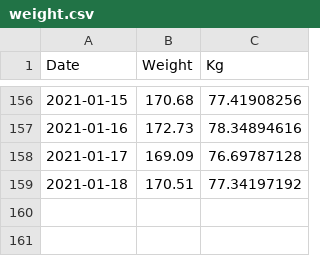
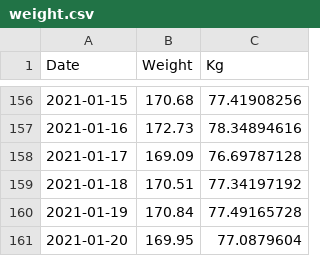
Before and after one commit to wneely/SILK, a CSV file: data/weight.csv, drawn as a sheet; only a part is shown, gaps mark what is left out.

Commit message:
daily update

```diff
--- a/data/weight.csv
+++ b/data/weight.csv
@@ -159 +159,3 @@
 2021-01-18,170.51,77.34197192
+2021-01-19,170.84,77.49165728
+2021-01-20,169.95,77.0879604
```
